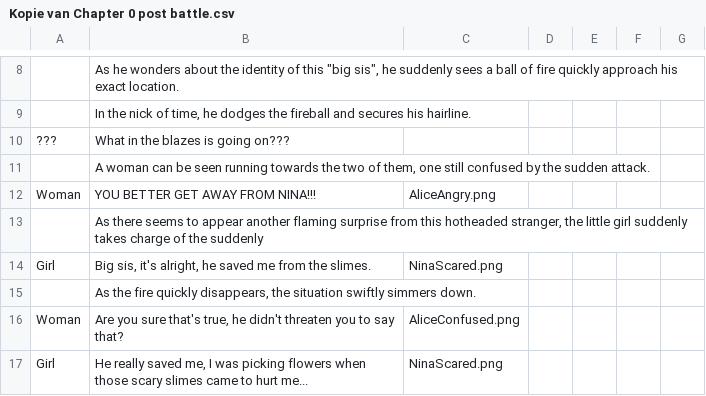
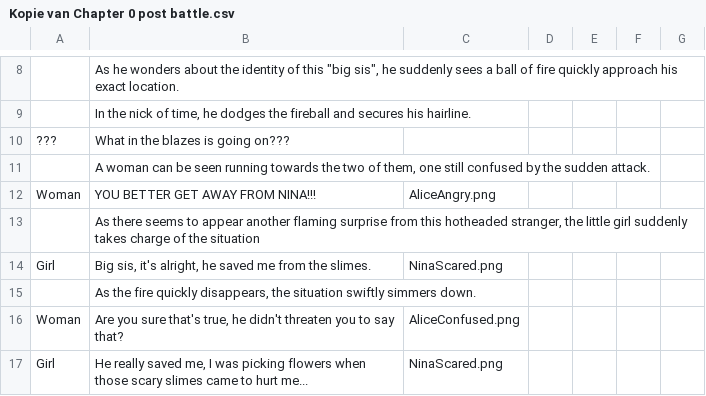
Before and after one commit to JustYorick/PrestigiousPigeon, a CSV file: Assets/Dialogue Script/Kopie van Chapter 0 post battle.csv, drawn as a sheet; only a part is shown, gaps mark what is left out; the diff names each change by its address in the sheet, - before the commit and + after, or states it on an @@ line.

Commit message:
Fixed 1 dialogue line in ch0

```diff
--- a/Assets/Dialogue Script/Kopie van Chapter 0 post battle.csv
+++ b/Assets/Dialogue Script/Kopie van Chapter 0 post battle.csv
-B13: …of the suddenly
+B13: …of the situation
```
